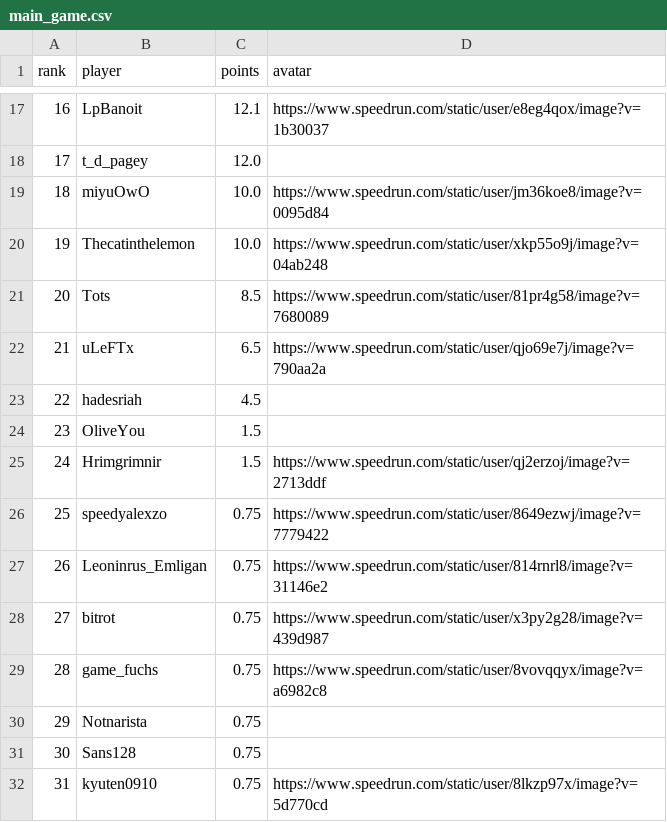
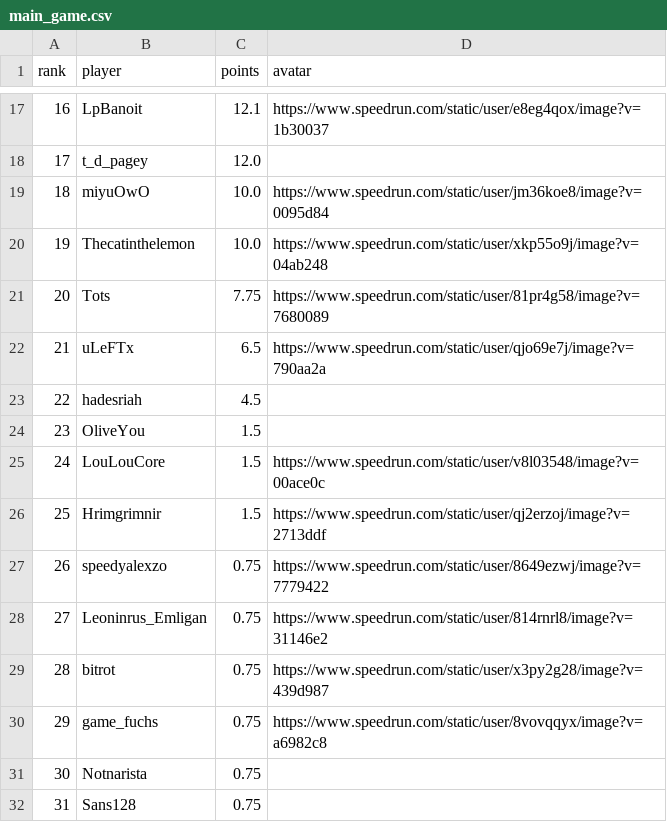
Before and after one commit to BGSW-dev/ReanimaHub, a CSV file: main_game.csv, drawn as a sheet; only a part is shown, gaps mark what is left out; the shorter side is filled out with more unchanged rows; addresses are those after the commit; the diff names each change by its address in the sheet, - before the commit and + after, or states it on an @@ line.

```diff
--- a/main_game.csv
+++ b/main_game.csv
-C21 (points): 8.5
+C21 (points): 7.75
+row 25: 24 | LouLouCore | 1.5 | https://www.speedrun.com/static/user/v8l03548/image?v=00ace0c
@@ column A (rank) renumbered from row 26 down @@
```
Also changed, not shown: 2 other files.
